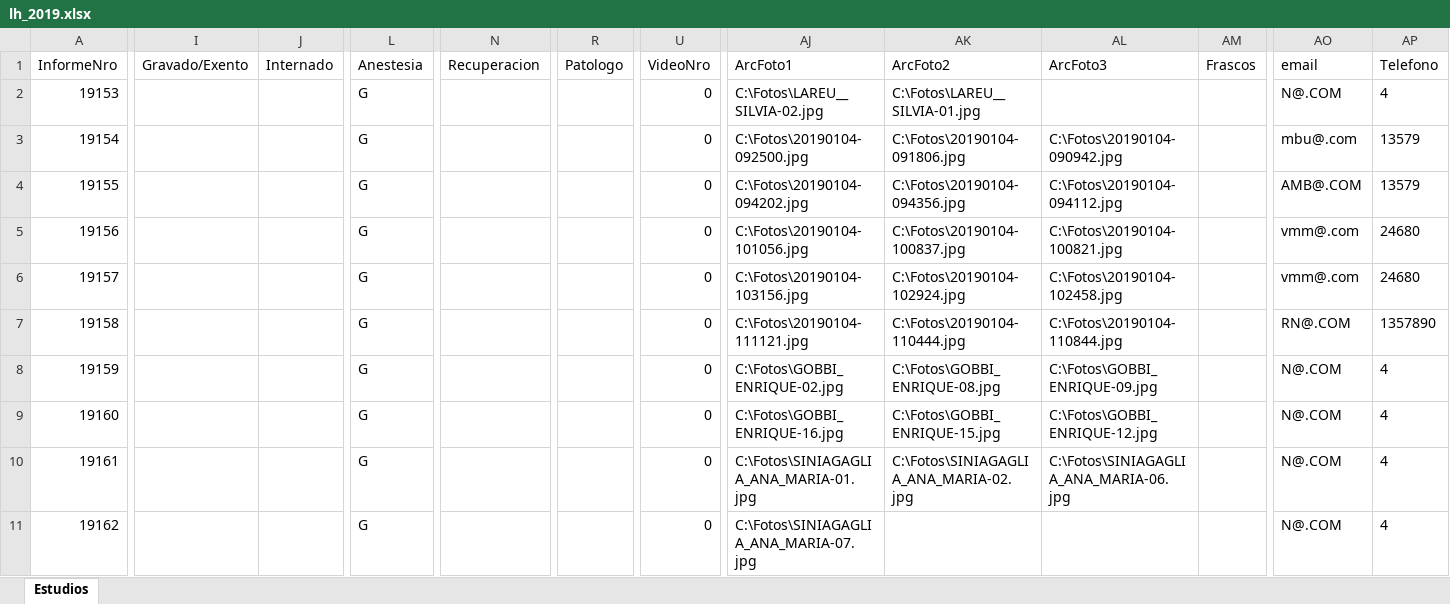
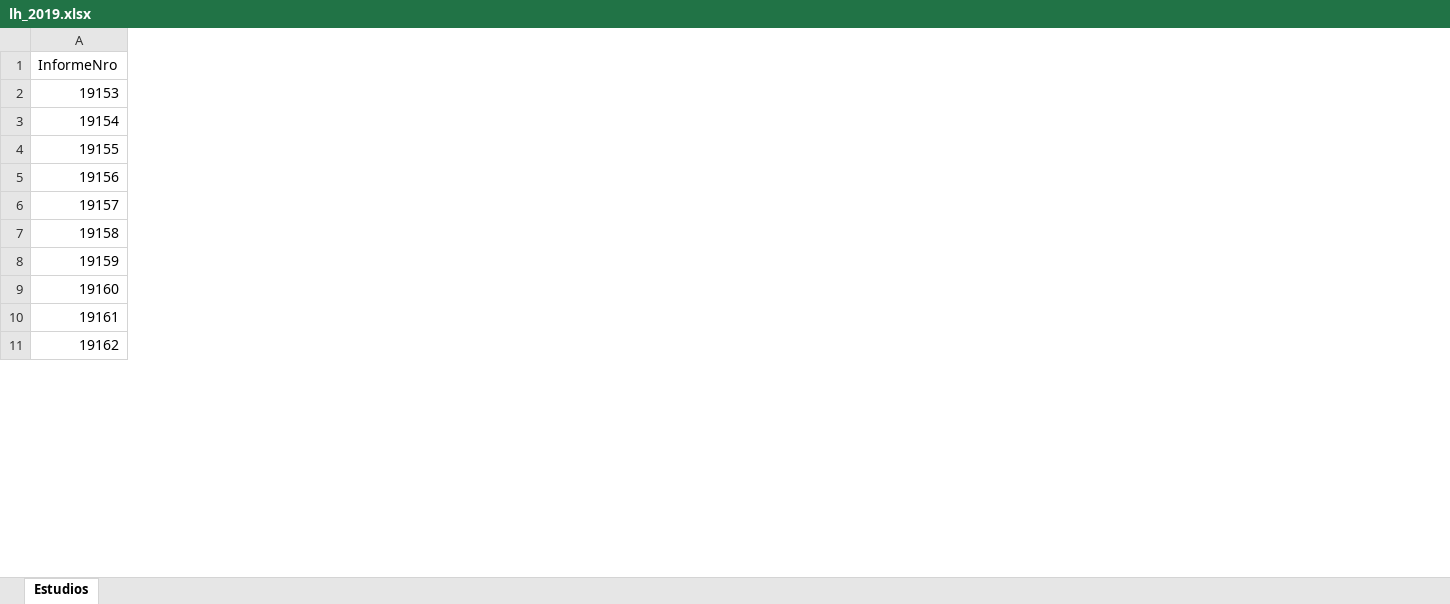
Before and after one commit to alealereyrey/Calidad-endoscop-a-2019, an Excel workbook: lh_2019.xlsx, sheet Estudios, drawn as a sheet; only a part is shown, gaps mark what is left out; values as stored, in another font and other column widths than the file's, no borders; the diff covers the shown part only; the diff names each change by its address in the sheet, - before the commit and + after, or states it on an @@ line.

Commit message:
Dicotomizacion de preparaciones y homogeneizacion de asistentes

```diff
--- a/lh_2019.xlsx (sheet Estudios)
+++ b/lh_2019.xlsx (sheet Estudios)
-column I (Gravado/Exento), empty
-column J (Internado), empty
-column L (Anestesia), rows 2-11: all G
-column N (Recuperacion), empty
-column R (Patologo), empty
-column U (VideoNro), rows 2-11: all 0
-column AJ (ArcFoto1), rows 2-11: C:\Fotos\LAREU__SILVIA-02.jpg | C:\Fotos\20190104-092500.jpg | C:\Fotos\20190104-094202.jpg | C:\Fotos\20190104-101056.jpg | C:\Fotos\20190104-103156.jpg | C:\Fotos\20190104-111121.jpg | C:\Fotos\GOBBI_ENRIQUE-02.jpg | C:\Fotos\GOBBI_ENRIQUE-16.jpg | C:\Fotos\SINIAGAGLIA_ANA_MARIA-01.jpg | C:\Fotos\SINIAGAGLIA_ANA_MARIA-07.jpg
-column AK (ArcFoto2), rows 2-10: C:\Fotos\LAREU__SILVIA-01.jpg | C:\Fotos\20190104-091806.jpg | C:\Fotos\20190104-094356.jpg | C:\Fotos\20190104-100837.jpg | C:\Fotos\20190104-102924.jpg | C:\Fotos\20190104-110444.jpg | C:\Fotos\GOBBI_ENRIQUE-08.jpg | C:\Fotos\GOBBI_ENRIQUE-15.jpg | C:\Fotos\SINIAGAGLIA_ANA_MARIA-02.jpg
-column AL (ArcFoto3), rows 3-10: C:\Fotos\20190104-090942.jpg | C:\Fotos\20190104-094112.jpg | C:\Fotos\20190104-100821.jpg | C:\Fotos\20190104-102458.jpg | C:\Fotos\20190104-110844.jpg | C:\Fotos\GOBBI_ENRIQUE-09.jpg | C:\Fotos\GOBBI_ENRIQUE-12.jpg | C:\Fotos\SINIAGAGLIA_ANA_MARIA-06.jpg
-column AM (Frascos), empty
-column AO (email), rows 2-11: N@.COM | mbu@.com | AMB@.COM | vmm@.com | vmm@.com | RN@.COM | N@.COM | N@.COM | N@.COM | N@.COM
-column AP (Telefono), rows 2-11: 4 | 13579 | 13579 | 24680 | 24680 | 1357890 | 4 | 4 | 4 | 4
```
Also changed, not shown: 18 removed columns elsewhere in this sheet, 1 other file.
